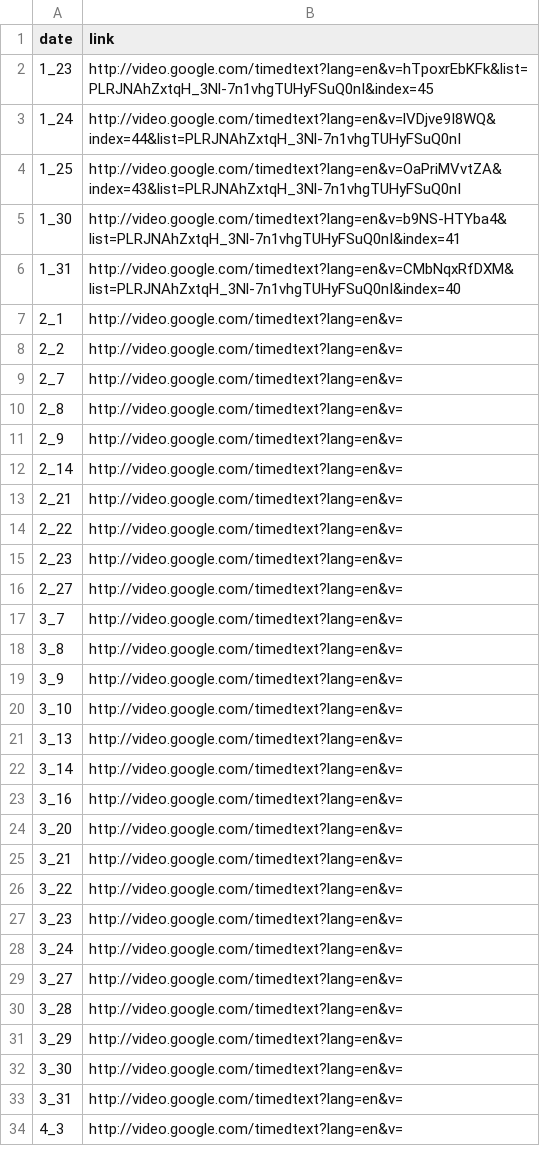
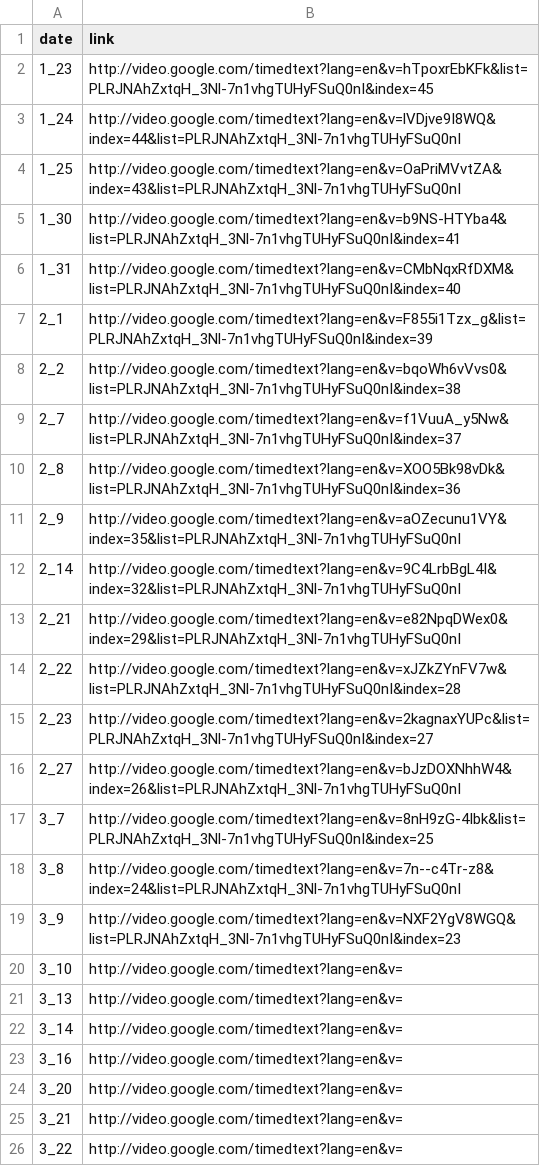
Before and after one commit to Amirosimani/100_days_of_spice, a CSV file: transcripts/url_list.csv, drawn as a sheet; only a part is shown; the shorter side is filled out with more unchanged rows.

```diff
--- a/transcripts/url_list.csv
+++ b/transcripts/url_list.csv
@@ -6,15 +6,15 @@ date,link
 1_31,http://video.google.com/timedtext?lang=en&v=CMbNqxRfDXM&list=PLRJNAhZxtqH_3Nl-7n1vhgTUHyFSuQ0nI&index=40
-2_1,http://video.google.com/timedtext?lang=en&v=
-2_2,http://video.google.com/timedtext?lang=en&v=
-2_7,http://video.google.com/timedtext?lang=en&v=
-2_8,http://video.google.com/timedtext?lang=en&v=
-2_9,http://video.google.com/timedtext?lang=en&v=
-2_14,http://video.google.com/timedtext?lang=en&v=
-2_21,http://video.google.com/timedtext?lang=en&v=
-2_22,http://video.google.com/timedtext?lang=en&v=
-2_23,http://video.google.com/timedtext?lang=en&v=
-2_27,http://video.google.com/timedtext?lang=en&v=
-3_7,http://video.google.com/timedtext?lang=en&v=
-3_8,http://video.google.com/timedtext?lang=en&v=
-3_9,http://video.google.com/timedtext?lang=en&v=
+2_1,http://video.google.com/timedtext?lang=en&v=F855i1Tzx_g&list=PLRJNAhZxtqH_3Nl-7n1vhgTUHyFSuQ0nI&index=39
+2_2,http://video.google.com/timedtext?lang=en&v=bqoWh6vVvs0&list=PLRJNAhZxtqH_3Nl-7n1vhgTUHyFSuQ0nI&index=38
+2_7,http://video.google.com/timedtext?lang=en&v=f1VuuA_y5Nw&list=PLRJNAhZxtqH_3Nl-7n1vhgTUHyFSuQ0nI&index=37
+2_8,http://video.google.com/timedtext?lang=en&v=XOO5Bk98vDk&list=PLRJNAhZxtqH_3Nl-7n1vhgTUHyFSuQ0nI&index=36
+2_9,http://video.google.com/timedtext?lang=en&v=aOZecunu1VY&index=35&list=PLRJNAhZxtqH_3Nl-7n1vhgTUHyFSuQ0nI
+2_14,http://video.google.com/timedtext?lang=en&v=9C4LrbBgL4I&index=32&list=PLRJNAhZxtqH_3Nl-7n1vhgTUHyFSuQ0nI
+2_21,http://video.google.com/timedtext?lang=en&v=e82NpqDWex0&index=29&list=PLRJNAhZxtqH_3Nl-7n1vhgTUHyFSuQ0nI
+2_22,http://video.google.com/timedtext?lang=en&v=xJZkZYnFV7w&list=PLRJNAhZxtqH_3Nl-7n1vhgTUHyFSuQ0nI&index=28
+2_23,http://video.google.com/timedtext?lang=en&v=2kagnaxYUPc&list=PLRJNAhZxtqH_3Nl-7n1vhgTUHyFSuQ0nI&index=27
+2_27,http://video.google.com/timedtext?lang=en&v=bJzDOXNhhW4&index=26&list=PLRJNAhZxtqH_3Nl-7n1vhgTUHyFSuQ0nI
+3_7,http://video.google.com/timedtext?lang=en&v=8nH9zG-4Ibk&list=PLRJNAhZxtqH_3Nl-7n1vhgTUHyFSuQ0nI&index=25
+3_8,http://video.google.com/timedtext?lang=en&v=7n--c4Tr-z8&index=24&list=PLRJNAhZxtqH_3Nl-7n1vhgTUHyFSuQ0nI
+3_9,http://video.google.com/timedtext?lang=en&v=NXF2YgV8WGQ&list=PLRJNAhZxtqH_3Nl-7n1vhgTUHyFSuQ0nI&index=23
 3_10,http://video.google.com/timedtext?lang=en&v=
```
Also changed, not shown: 6 other files.
